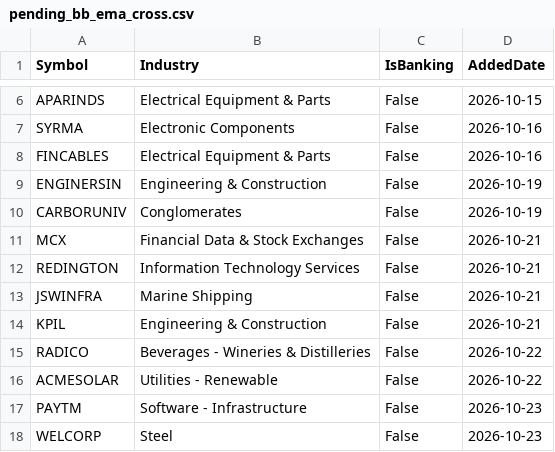
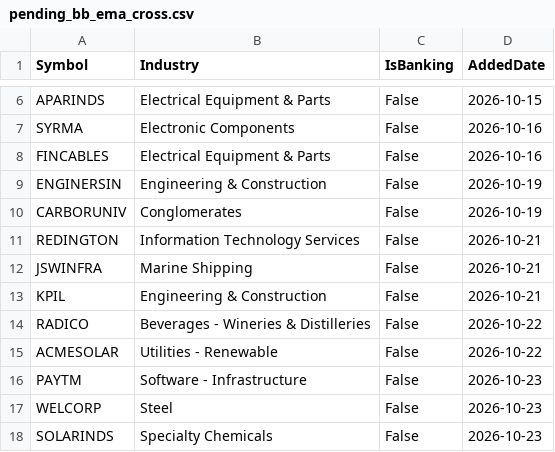
Before and after one commit to finnyrajmann/nse-bb_ema_cross, a CSV file: data/pending_bb_ema_cross.csv, drawn as a sheet; only a part is shown, gaps mark what is left out; the shorter side is filled out with more unchanged rows; the diff names each change by its address in the sheet, - before the commit and + after, or states it on an @@ line.

Commit message:
Auto-update — 2026-11-03

```diff
--- a/data/pending_bb_ema_cross.csv
+++ b/data/pending_bb_ema_cross.csv
-row 11: MCX | Financial Data & Stock Exchanges | False | 2026-10-21
```
